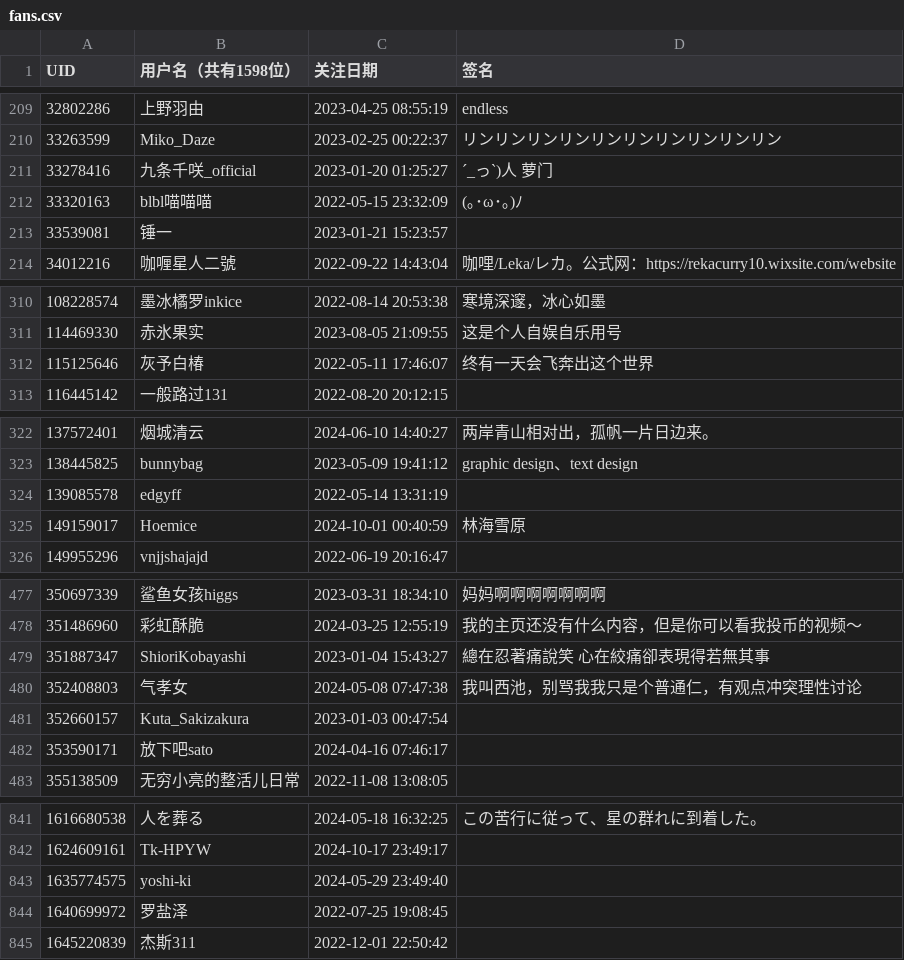
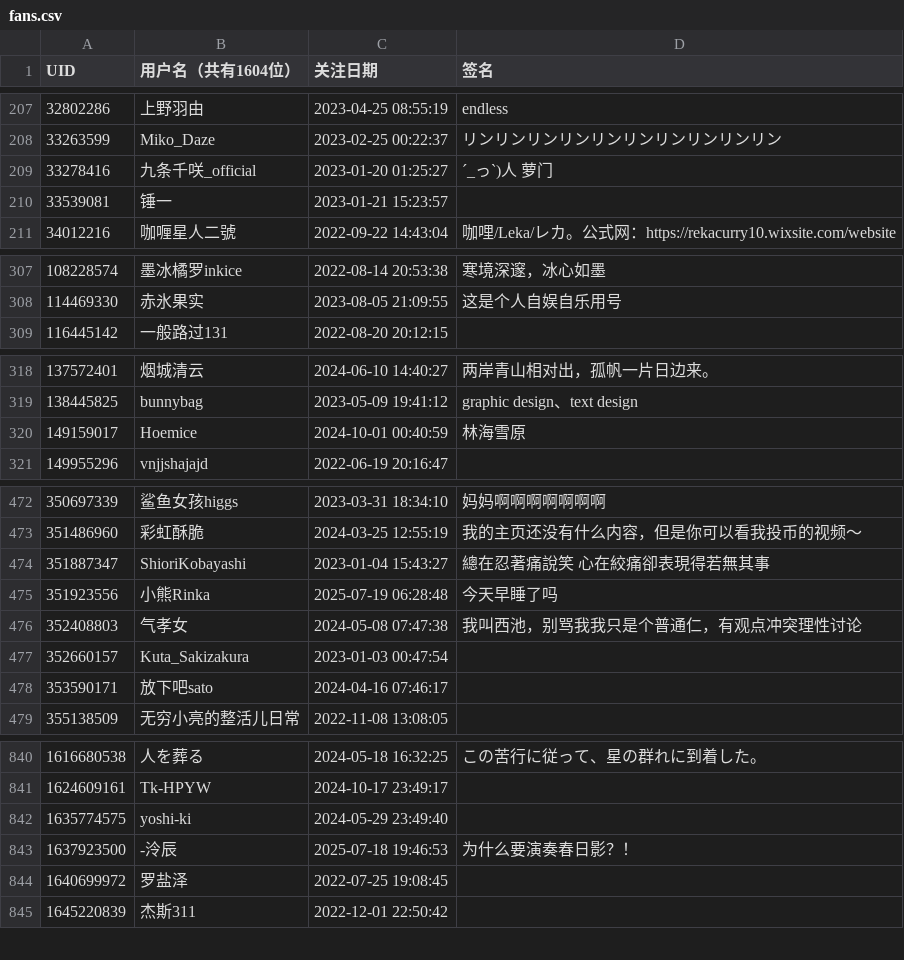
Before and after one commit to otsootsootso/bili_fans, a CSV file: fans.csv, drawn as a sheet; only a part is shown, gaps mark what is left out; the diff covers the shown part only.

```diff
--- a/fans.csv
+++ b/fans.csv
@@ -1 +1 @@
-UID,用户名（共有1598位）,关注日期,签名
+UID,用户名（共有1604位）,关注日期,签名
@@ -211,3 +209,2 @@ UID,用户名（共有1598位）,关注日期,签名
 33278416,九条千咲_official,2023-01-20 01:25:27, ´_っ`)人 萝门
-33320163,blbl喵喵喵,2022-05-15 23:32:09,(｡･ω･｡)ﾉ
 33539081,锤一,2023-01-21 15:23:57,
@@ -311,3 +308,2 @@ UID,用户名（共有1598位）,关注日期,签名
 114469330,赤氷果实,2023-08-05 21:09:55,这是个人自娱自乐用号
-115125646,灰予白椿,2022-05-11 17:46:07,终有一天会飞奔出这个世界
 116445142,一般路过131,2022-08-20 20:12:15,
@@ -323,3 +319,2 @@ UID,用户名（共有1598位）,关注日期,签名
 138445825,bunnybag,2023-05-09 19:41:12,graphic design、text design
-139085578,edgyff,2022-05-14 13:31:19,
 149159017,Hoemice,2024-10-01 00:40:59,林海雪原
@@ -479,2 +474,3 @@ UID,用户名（共有1598位）,关注日期,签名
 351887347,ShioriKobayashi,2023-01-04 15:43:27,總在忍著痛說笑 心在絞痛卻表現得若無其事
+351923556,小熊Rinka,2025-07-19 06:28:48,今天早睡了吗
 352408803,气孝女,2024-05-08 07:47:38,我叫西池，别骂我我只是个普通仁，有观点冲突理性讨论
@@ -843,2 +842,3 @@ UID,用户名（共有1598位）,关注日期,签名
 1635774575,yoshi-ki,2024-05-29 23:49:40,
+1637923500,-泠辰,2025-07-18 19:46:53,为什么要演奏春日影？！
 1640699972,罗盐泽,2022-07-25 19:08:45,
```
Also changed, not shown: 4 added rows, 3 removed rows and 2 edited cells elsewhere in this file.
